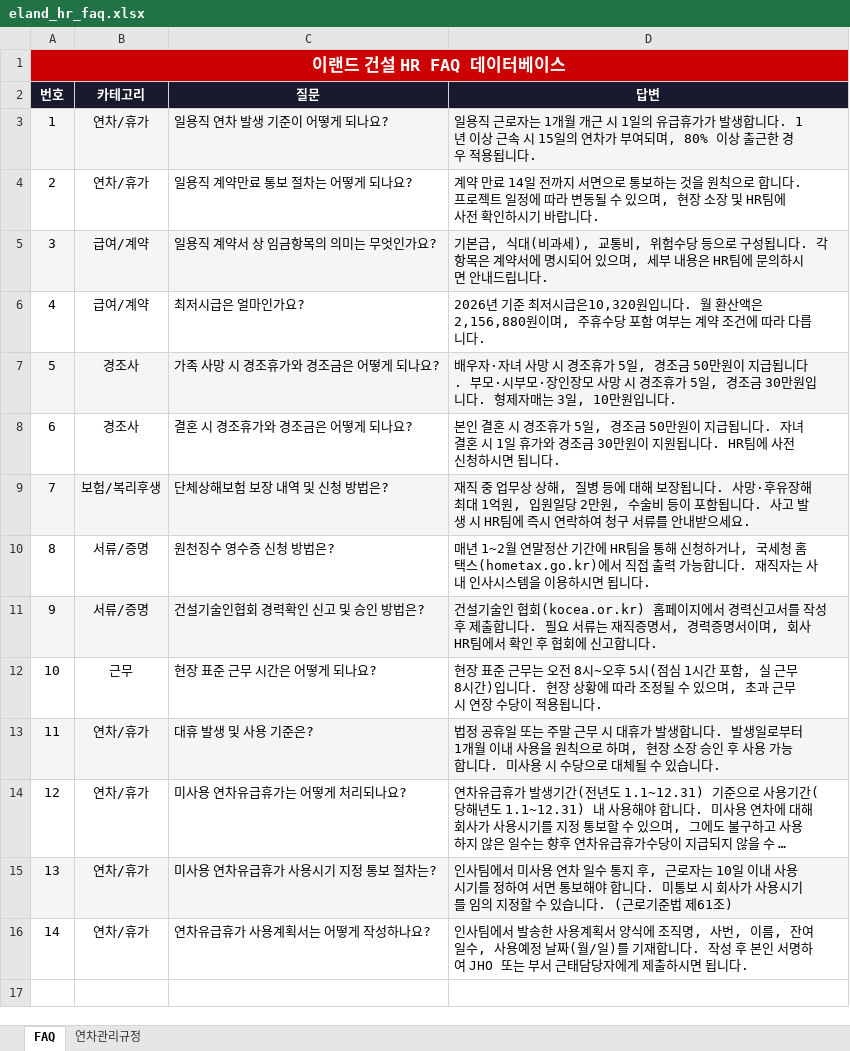
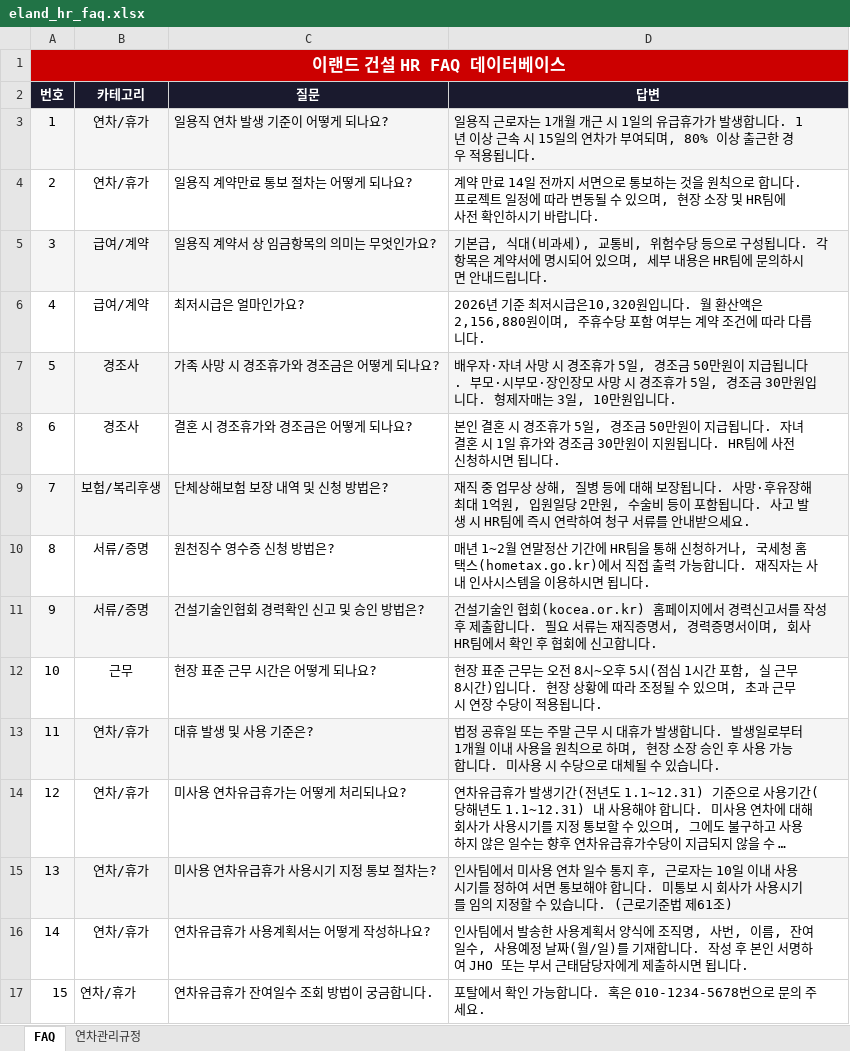
Before and after one commit to marina622-gif/eland-hr-faq, an Excel workbook: docs/eland_hr_faq.xlsx, sheet FAQ, drawn as a sheet; long unchanged cells end in …; values as stored, in another font and other column widths than the file's, no borders; the diff names each change by its address in the sheet, - before the commit and + after, or states it on an @@ line.

```diff
--- a/docs/eland_hr_faq.xlsx (sheet FAQ)
+++ b/docs/eland_hr_faq.xlsx (sheet FAQ)
+row 17: 15 | 연차/휴가 | 연차유급휴가 잔여일수 조회 방법이 궁금합니다. | 포탈에서 확인 가능합니다. 혹은 010-1234-5678번으로 문의 주세요.
```
Also changed, not shown: docs/이랜드건설_동료평가_피어피드백.xlsx.
